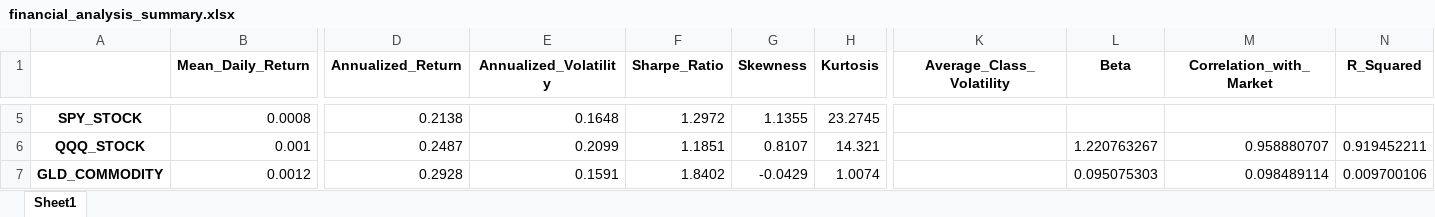
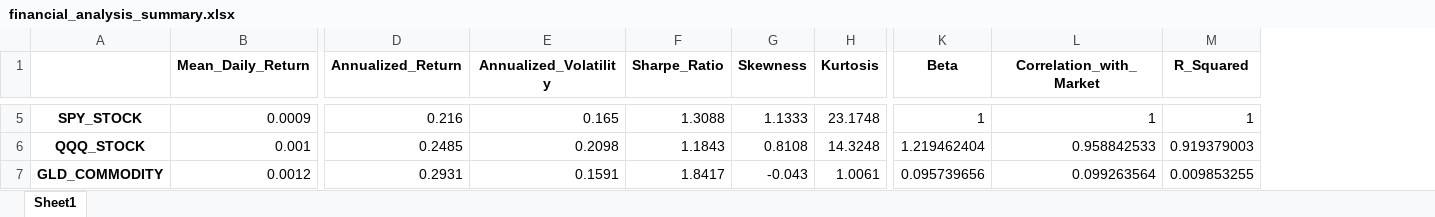
Before and after one commit to Devligan/Financial-Market-Volatility-Correlation-Analysis, an Excel workbook: financial_analysis_summary.xlsx, sheet Sheet1, drawn as a sheet; only a part is shown, gaps mark what is left out; values as stored, in another font and other column widths than the file's, no borders; removed rows and columns are numbered as before the commit, all else as after; the diff covers the shown part only; the diff names each change by its address in the sheet, - before the commit and + after, or states it on an @@ line.

```diff
--- a/financial_analysis_summary.xlsx (sheet Sheet1)
+++ b/financial_analysis_summary.xlsx (sheet Sheet1)
-column K (Average_Class_Volatility), empty
-B5 (Mean_Daily_Return): 0.0008
+B5 (Mean_Daily_Return): 0.0009
-D5 (Annualized_Return): 0.2138
+D5 (Annualized_Return): 0.216
-E5 (Annualized_Volatility): 0.1648
+E5 (Annualized_Volatility): 0.165
-F5 (Sharpe_Ratio): 1.2972
+F5 (Sharpe_Ratio): 1.3088
-G5 (Skewness): 1.1355
+G5 (Skewness): 1.1333
-H5 (Kurtosis): 23.2745
+H5 (Kurtosis): 23.1748
-K5 (Beta): (empty)
+K5 (Beta): 1
-L5 (Correlation_with_Market): (empty)
+L5 (Correlation_with_Market): 1
-M5 (R_Squared): (empty)
+M5 (R_Squared): 1
-D6 (Annualized_Return): 0.2487
+D6 (Annualized_Return): 0.2485
-E6 (Annualized_Volatility): 0.2099
+E6 (Annualized_Volatility): 0.2098
-F6 (Sharpe_Ratio): 1.1851
+F6 (Sharpe_Ratio): 1.1843
-G6 (Skewness): 0.8107
+G6 (Skewness): 0.8108
-H6 (Kurtosis): 14.321
+H6 (Kurtosis): 14.3248
-K6 (Beta): 1.220763267
+K6 (Beta): 1.219462404
-L6 (Correlation_with_Market): 0.958880707
+L6 (Correlation_with_Market): 0.958842533
-M6 (R_Squared): 0.919452211
+M6 (R_Squared): 0.919379003
-D7 (Annualized_Return): 0.2928
+D7 (Annualized_Return): 0.2931
-F7 (Sharpe_Ratio): 1.8402
+F7 (Sharpe_Ratio): 1.8417
-G7 (Skewness): -0.0429
+G7 (Skewness): -0.043
-H7 (Kurtosis): 1.0074
+H7 (Kurtosis): 1.0061
-K7 (Beta): 0.095075303
+K7 (Beta): 0.095739656
-L7 (Correlation_with_Market): 0.098489114
+L7 (Correlation_with_Market): 0.099263564
-M7 (R_Squared): 0.009700106
+M7 (R_Squared): 0.009853255
```
Also changed, not shown: 51 edited cells elsewhere in this sheet, 5 other files.
